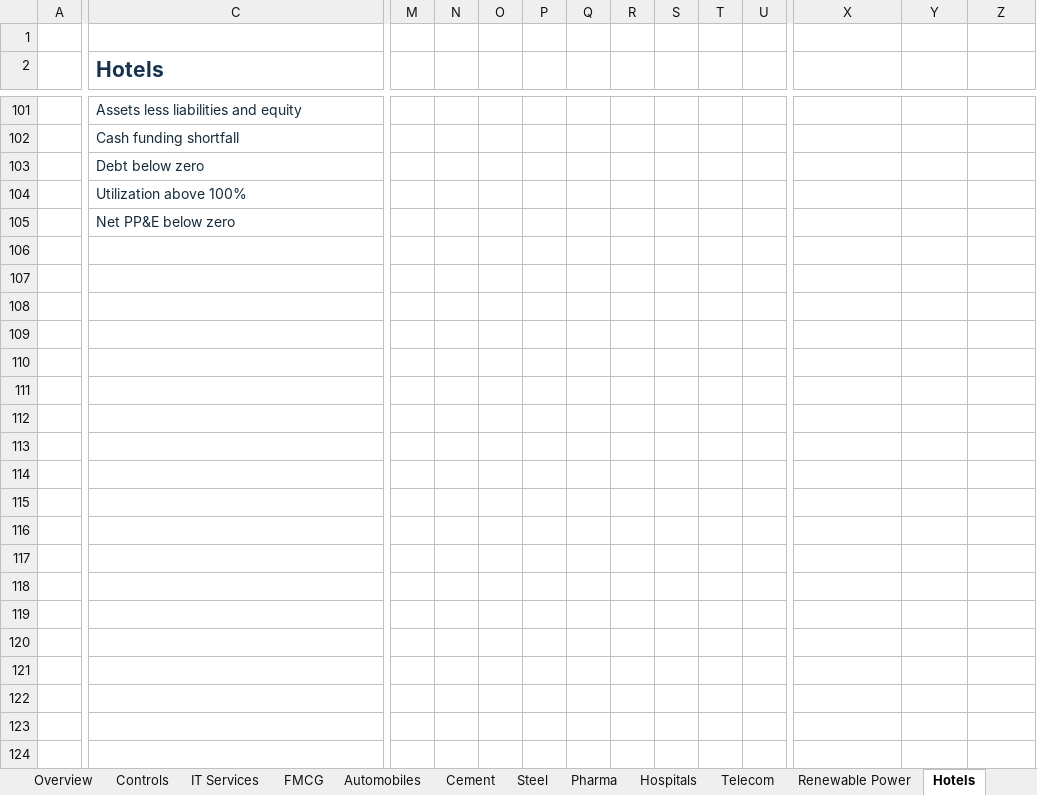
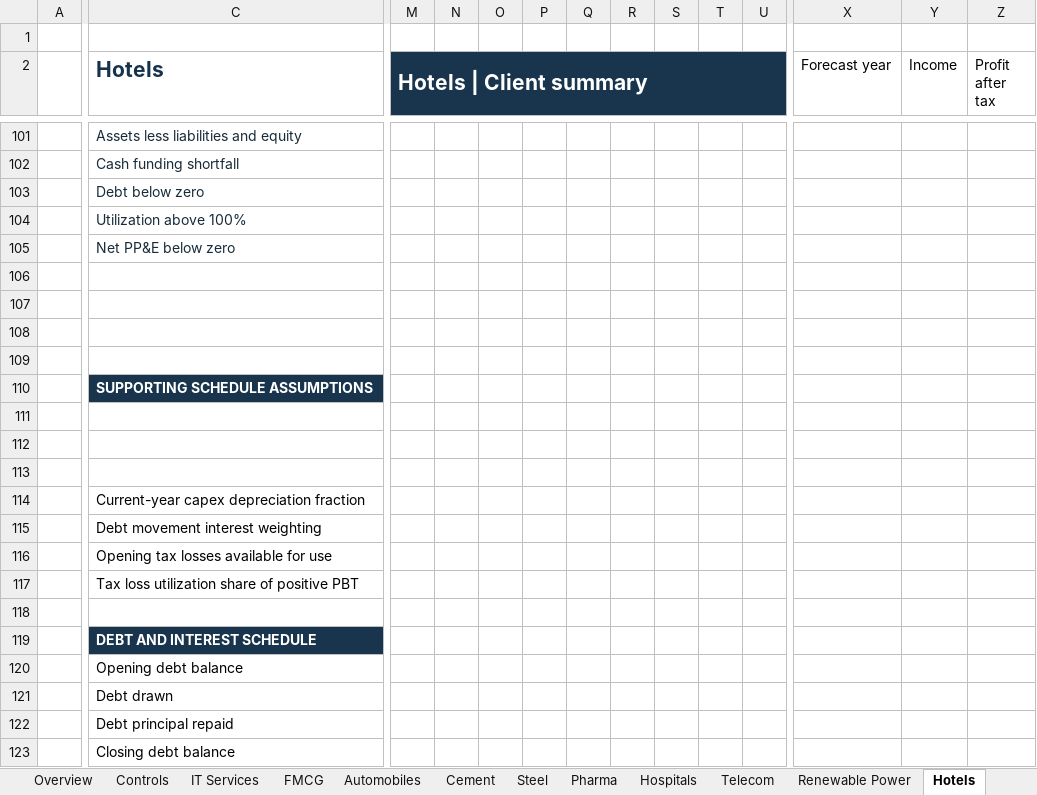
Before and after one commit to shivamagw06-dev/AGI, an Excel workbook: server/assets/financial-models/Indian_Sector_Financial_Model_Library.xlsx, sheet Hotels, drawn as a sheet; only a part is shown, gaps mark what is left out; values as stored, in another font and other column widths than the file's, no borders; charts and pictures and conditional formats not drawn; rows hold the shown columns only; the diff covers the shown part only; the diff names each change by its address in the sheet, - before the commit and + after, or states it on an @@ line.

Commit message:
Upgrade financial models with safeguards schedules history and native exports (#1275)
Co-authored-by: Shivam Agarwal <shivamagw06-dev@users.noreply.github.com>

```diff
--- a/server/assets/financial-models/Indian_Sector_Financial_Model_Library.xlsx (sheet Hotels)
+++ b/server/assets/financial-models/Indian_Sector_Financial_Model_Library.xlsx (sheet Hotels)
-M2: (empty)
+M2: Hotels | Client summary
-M2:U2 fill: none
+M2:U2 fill: #19354D
+M2:U2 merged
-X2: (empty)
+X2: Forecast year
-Y2: (empty)
+Y2: Income
-Z2: (empty)
+Z2: Profit after tax
+row 106: (empty)
+row 107: (empty)
+row 108: (empty)
+row 109: (empty)
+row 110:  | SUPPORTING SCHEDULE ASSUMPTIONS
+row 111: (empty)
+row 112: (empty)
+row 113: (empty)
+row 114:  | Current-year capex depreciation fraction
+row 115:  | Debt movement interest weighting
+row 116:  | Opening tax losses available for use
+row 117:  | Tax loss utilization share of positive PBT
+row 118: (empty)
+row 119:  | DEBT AND INTEREST SCHEDULE
+row 120:  | Opening debt balance
+row 121:  | Debt drawn
+row 122:  | Debt principal repaid
+row 123:  | Closing debt balance
```
Also changed, not shown: 345 added rows, 219 edited cells, cell formats and merged cells elsewhere in this sheet, sheet IT Services, sheet Renewable Power, sheet Hospitals, sheet EPC, sheet Telecom, sheet Retail, 10 more sheets, formulas that keep their value, charts or pictures, 17 other files.
